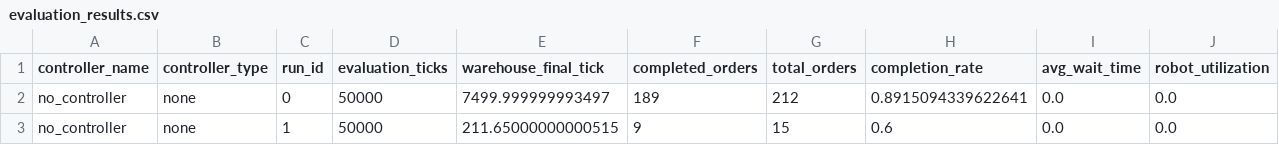
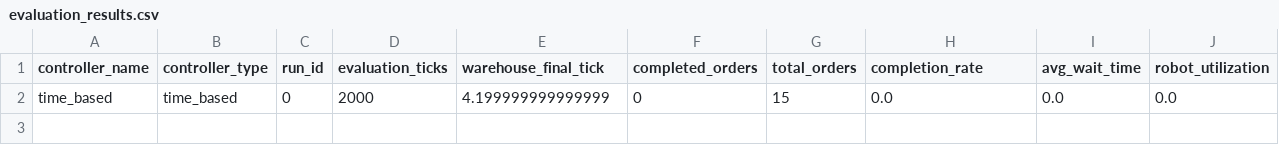
Before and after one commit to nnimab/rmfs-kris-gpu-2, a CSV file: evaluation_results/evaluation_results.csv, drawn as a sheet; only a part is shown; removed rows and columns are numbered as before the commit, all else as after; rows hold the shown columns only; the diff names each change by its address in the sheet, - before the commit and + after, or states it on an @@ line.

```diff
--- a/evaluation_results/evaluation_results.csv
+++ b/evaluation_results/evaluation_results.csv
-row 2: no_controller | none | 0 | 50000 | 7499.999999993497 | 189 | 212 | 0.8915094339622641 | 0.0 | 0.0
-row 3: no_controller | none | 1 | 50000 | 211.65000000000515 | 9 | 15 | 0.6 | 0.0 | 0.0
+row 2: time_based | time_based | 0 | 2000 | 4.199999999999999 | 0 | 15 | 0.0 | 0.0 | 0.0
```
Also changed, not shown: 15 other files.
